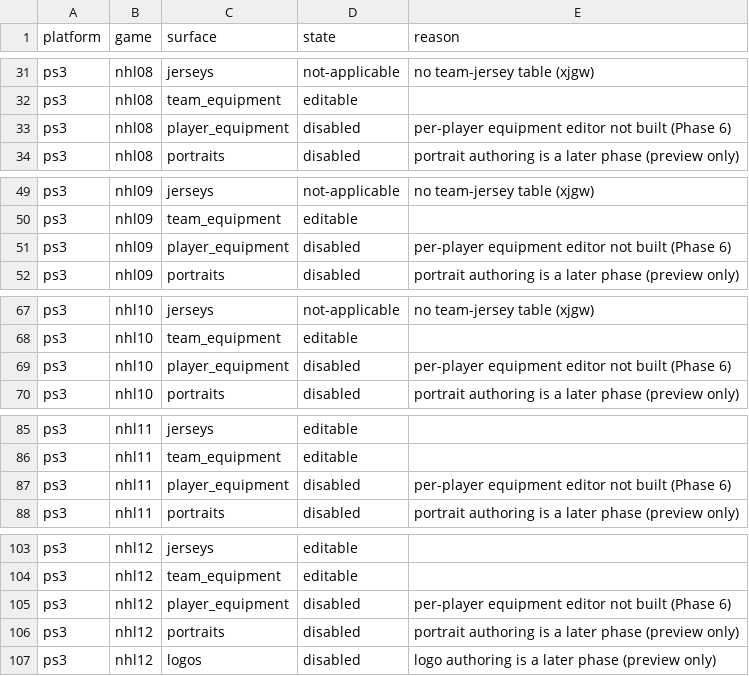
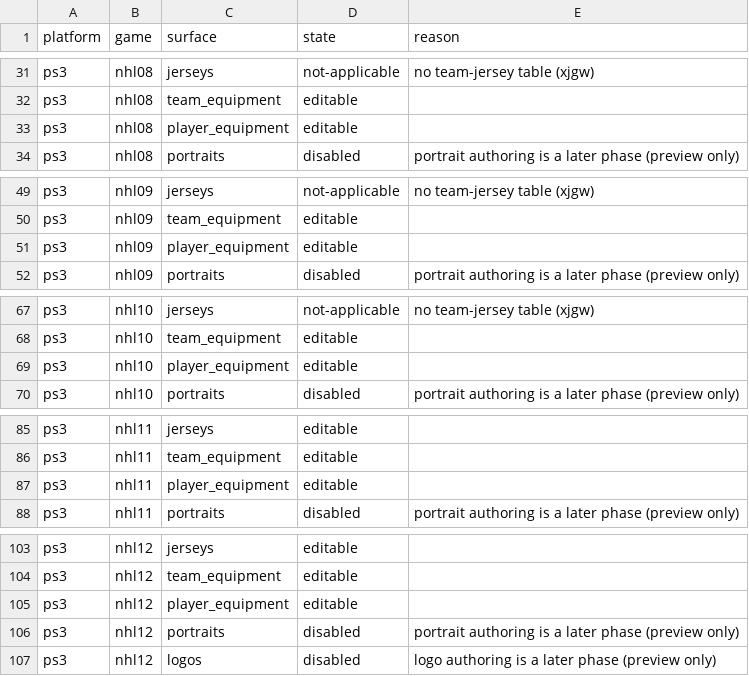
Before and after one commit to puckhead73/nhl-modding-studio, a CSV file: docs/audits/data/surface-capabilities.csv, drawn as a sheet; only a part is shown, gaps mark what is left out; the diff covers the shown part only.

```diff
--- a/docs/audits/data/surface-capabilities.csv
+++ b/docs/audits/data/surface-capabilities.csv
@@ -32,3 +32,3 @@ ps3,nhl08,jerseys,not-applicable,no team-jersey table (xjgw)
 ps3,nhl08,team_equipment,editable,
-ps3,nhl08,player_equipment,disabled,per-player equipment editor not built (Phase 6)
+ps3,nhl08,player_equipment,editable,
 ps3,nhl08,portraits,disabled,portrait authoring is a later phase (preview only)
@@ -50,3 +50,3 @@ ps3,nhl09,jerseys,not-applicable,no team-jersey table (xjgw)
 ps3,nhl09,team_equipment,editable,
-ps3,nhl09,player_equipment,disabled,per-player equipment editor not built (Phase 6)
+ps3,nhl09,player_equipment,editable,
 ps3,nhl09,portraits,disabled,portrait authoring is a later phase (preview only)
@@ -68,3 +68,3 @@ ps3,nhl10,jerseys,not-applicable,no team-jersey table (xjgw)
 ps3,nhl10,team_equipment,editable,
-ps3,nhl10,player_equipment,disabled,per-player equipment editor not built (Phase 6)
+ps3,nhl10,player_equipment,editable,
 ps3,nhl10,portraits,disabled,portrait authoring is a later phase (preview only)
@@ -86,3 +86,3 @@ ps3,nhl11,jerseys,editable,
 ps3,nhl11,team_equipment,editable,
-ps3,nhl11,player_equipment,disabled,per-player equipment editor not built (Phase 6)
+ps3,nhl11,player_equipment,editable,
 ps3,nhl11,portraits,disabled,portrait authoring is a later phase (preview only)
@@ -104,3 +104,3 @@ ps3,nhl12,jerseys,editable,
 ps3,nhl12,team_equipment,editable,
-ps3,nhl12,player_equipment,disabled,per-player equipment editor not built (Phase 6)
+ps3,nhl12,player_equipment,editable,
 ps3,nhl12,portraits,disabled,portrait authoring is a later phase (preview only)
```
Also changed, not shown: 40 edited cells elsewhere in this file.
